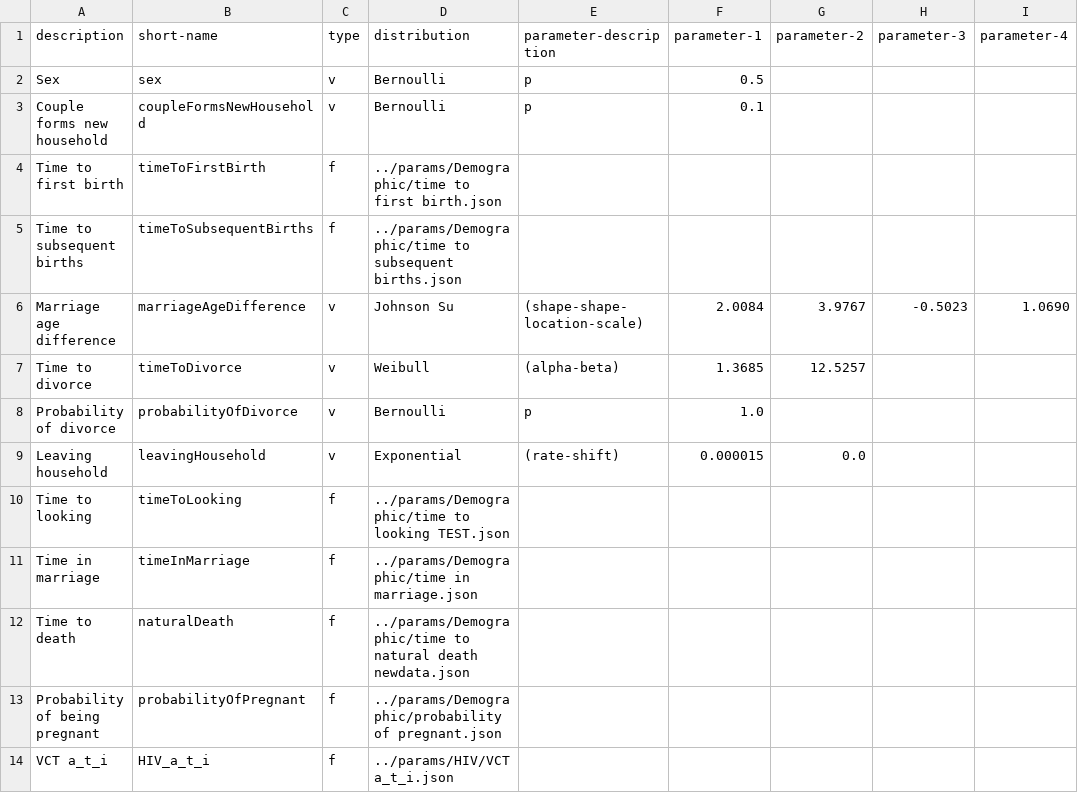
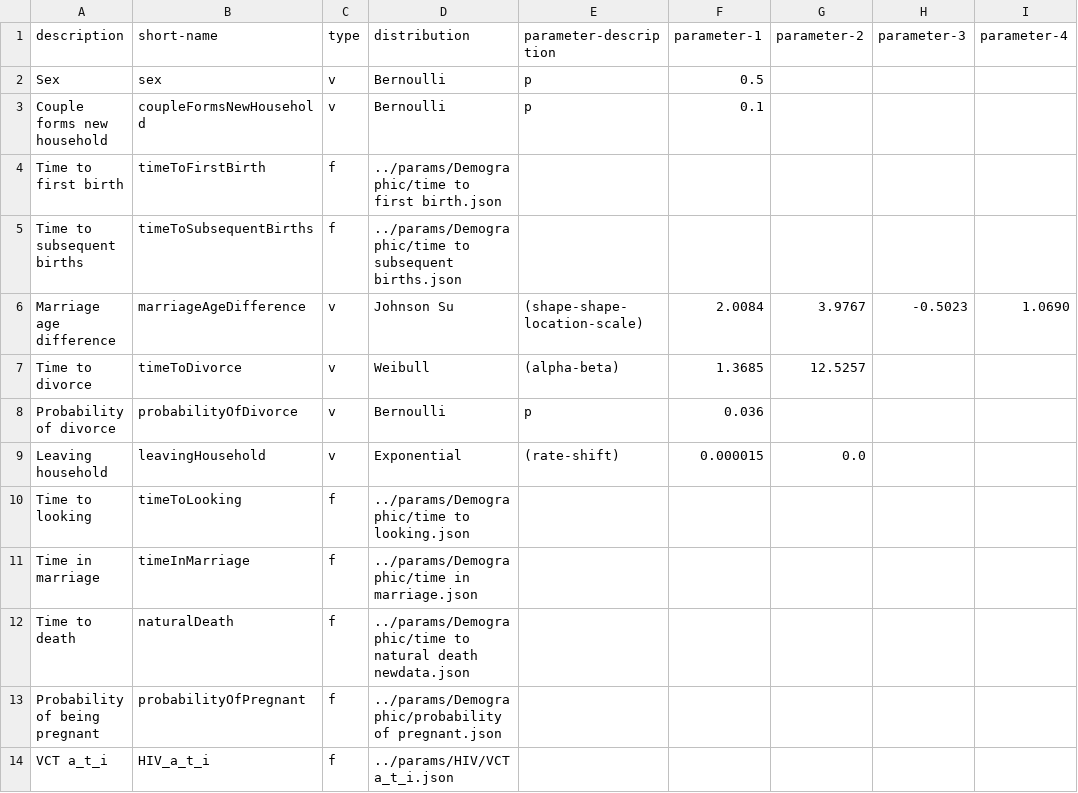
Before and after one commit to yjjong623/TBABM, a CSV file: params/sampleParams.csv, drawn as a sheet; only a part is shown; the diff names each change by its address in the sheet, - before the commit and + after, or states it on an @@ line.

Commit message:
Tweaks to hit calibration targets, and a few more graphs

```diff
--- a/params/sampleParams.csv
+++ b/params/sampleParams.csv
-F8 (parameter-1): 1.0
+F8 (parameter-1): 0.036
-D10 (distribution): ../params/Demographic/time to looking TEST.json
+D10 (distribution): ../params/Demographic/time to looking.json
```
Also changed, not shown: 5 other files.
